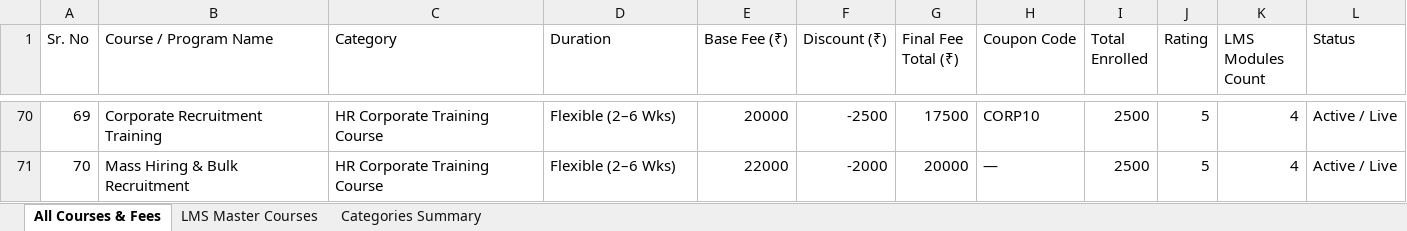
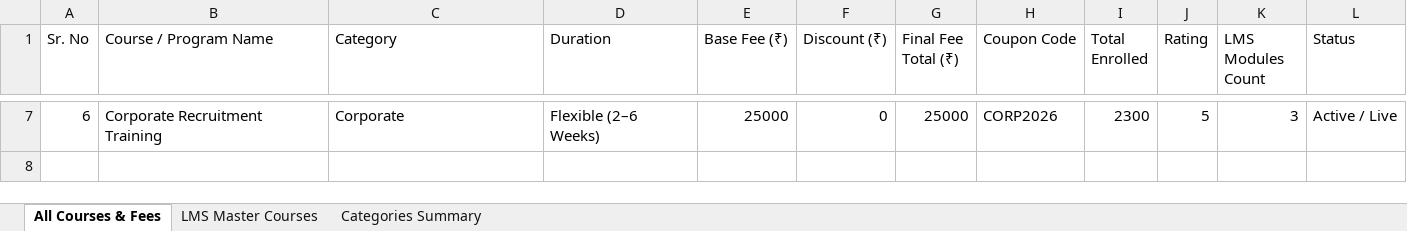
Before and after one commit to Digitalcodes-stack/recruitmentinstitute-nextjs, an Excel workbook: public/exports/recruitment_institute_all_courses.xlsx, sheet All Courses & Fees, drawn as a sheet; only a part is shown, gaps mark what is left out; values as stored, in another font and other column widths than the file's, no borders; removed rows and columns are numbered as before the commit, all else as after; the diff covers the shown part only; the diff names each change by its address in the sheet, - before the commit and + after, or states it on an @@ line.

Commit message:
feat: synchronize site & database to strictly 6 canonical courses from change specification

```diff
--- a/public/exports/recruitment_institute_all_courses.xlsx (sheet All Courses & Fees)
+++ b/public/exports/recruitment_institute_all_courses.xlsx (sheet All Courses & Fees)
@@ column A (Sr. No) renumbered in row 7 @@
-C7 (Category): HR Corporate Training Course
+C7 (Category): Corporate
-D7 (Duration): Flexible (2–6 Wks)
+D7 (Duration): Flexible (2–6 Weeks)
-E7 (Base Fee (₹)): 20000
+E7 (Base Fee (₹)): 25000
-F7 (Discount (₹)): -2500
+F7 (Discount (₹)): 0
-G7 (Final Fee Total (₹)): 17500
+G7 (Final Fee Total (₹)): 25000
-H7 (Coupon Code): CORP10
+H7 (Coupon Code): CORP2026
-I7 (Total Enrolled): 2500
+I7 (Total Enrolled): 2300
-K7 (LMS Modules Count): 4
+K7 (LMS Modules Count): 3
-row 71: 70 | Mass Hiring & Bulk Recruitment | HR Corporate Training Course | Flexible (2–6 Wks) | 22000 | -2000 | 20000 | — | 2500 | 5 | 4 | Active / Live
```
Also changed, not shown: 5 added rows and 68 removed rows elsewhere in this sheet, sheet Categories Summary, sheet LMS Master Courses, recruitment_institute_all_courses.xlsx, 11 other files.
